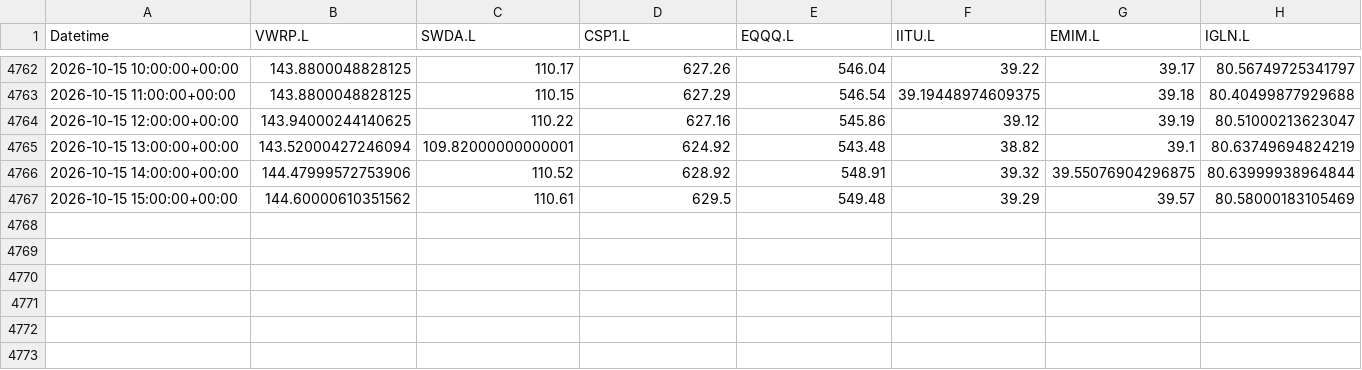
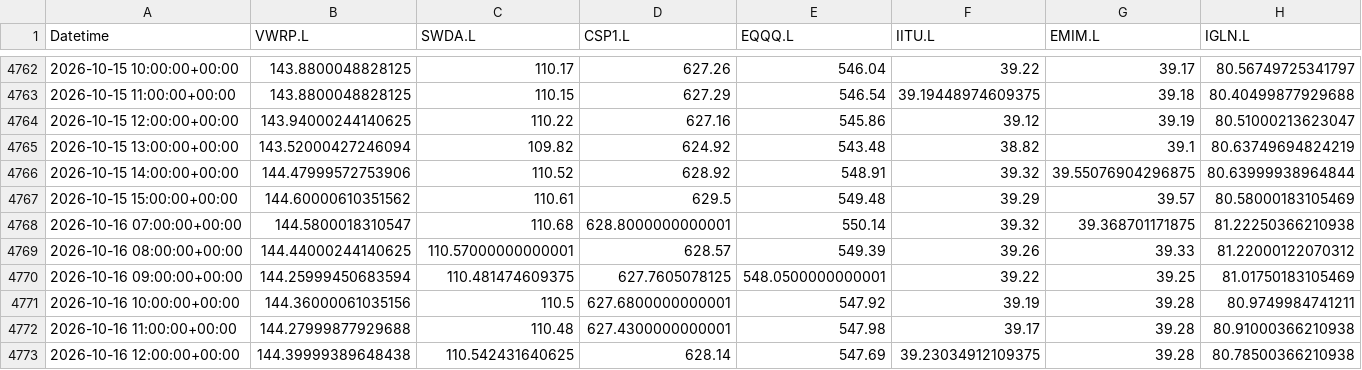
Before and after one commit to zpwhryv5gt-create/Momentum-trader, a CSV file: paper/signal_prices.csv, drawn as a sheet; only a part is shown, gaps mark what is left out.

Commit message:
Record audited V8 paper run

```diff
--- a/paper/signal_prices.csv
+++ b/paper/signal_prices.csv
@@ -4764,4 +4764,10 @@ Datetime,VWRP.L,SWDA.L,CSP1.L,EQQQ.L,IITU.L,EMIM.L,IGLN.L
 2026-10-15 12:00:00+00:00,143.94000244140625,110.22,627.16,545.86,39.12,39.19,80.51000213623047
-2026-10-15 13:00:00+00:00,143.52000427246094,109.82000000000001,624.92,543.48,38.82,39.1,80.63749694824219
+2026-10-15 13:00:00+00:00,143.52000427246094,109.82,624.92,543.48,38.82,39.1,80.63749694824219
 2026-10-15 14:00:00+00:00,144.47999572753906,110.52,628.92,548.91,39.32,39.55076904296875,80.63999938964844
 2026-10-15 15:00:00+00:00,144.60000610351562,110.61,629.5,549.48,39.29,39.57,80.58000183105469
+2026-10-16 07:00:00+00:00,144.5800018310547,110.68,628.8000000000001,550.14,39.32,39.368701171875,81.22250366210938
+2026-10-16 08:00:00+00:00,144.44000244140625,110.57000000000001,628.57,549.39,39.26,39.33,81.22000122070312
+2026-10-16 09:00:00+00:00,144.25999450683594,110.481474609375,627.7605078125,548.0500000000001,39.22,39.25,81.01750183105469
+2026-10-16 10:00:00+00:00,144.36000061035156,110.5,627.6800000000001,547.92,39.19,39.28,80.9749984741211
+2026-10-16 11:00:00+00:00,144.27999877929688,110.48,627.4300000000001,547.98,39.17,39.28,80.91000366210938
+2026-10-16 12:00:00+00:00,144.39999389648438,110.542431640625,628.14,547.69,39.23034912109375,39.28,80.78500366210938
```
Also changed, not shown: paper/daily.csv, paper/valuations.csv, 3 other files.
